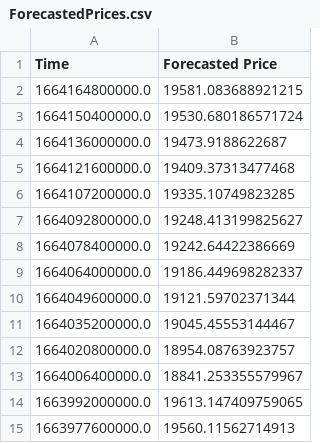
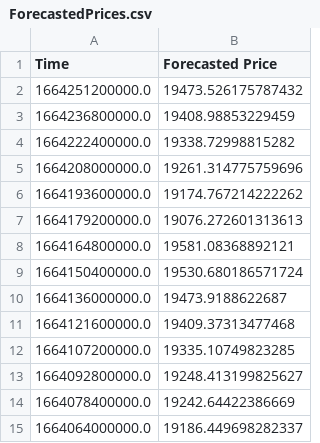
Before and after one commit to krishnajiraoh/my-crypto-world, a CSV file: forecast/data/ForecastedPrices.csv, drawn as a sheet; only a part is shown; the shorter side is filled out with more unchanged rows.

Commit message:
Updated by Prediction script using PyGithub API

```diff
--- a/forecast/data/ForecastedPrices.csv
+++ b/forecast/data/ForecastedPrices.csv
@@ -1,3 +1,9 @@
 Time,Forecasted Price
-1664164800000.0,19581.083688921215
+1664251200000.0,19473.526175787432
+1664236800000.0,19408.98853229459
+1664222400000.0,19338.72998815282
+1664208000000.0,19261.314775759696
+1664193600000.0,19174.767214222262
+1664179200000.0,19076.272601313613
+1664164800000.0,19581.08368892121
 1664150400000.0,19530.680186571724
```
